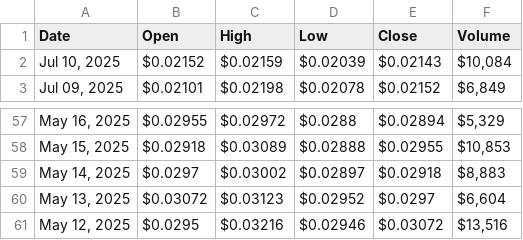
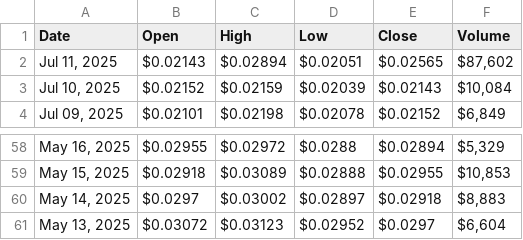
Before and after one commit to cc-horikawa/velocity, a CSV file: result.csv, drawn as a sheet; only a part is shown, gaps mark what is left out.

```diff
--- a/result.csv
+++ b/result.csv
@@ -1,2 +1,3 @@
 "Date","Open","High","Low","Close","Volume"
+"Jul 11, 2025","$0.02143","$0.02894","$0.02051","$0.02565","$87,602"
 "Jul 10, 2025","$0.02152","$0.02159","$0.02039","$0.02143","$10,084"
@@ -60,2 +61 @@
 "May 13, 2025","$0.03072","$0.03123","$0.02952","$0.0297","$6,604"
-"May 12, 2025","$0.0295","$0.03216","$0.02946","$0.03072","$13,516"
```
